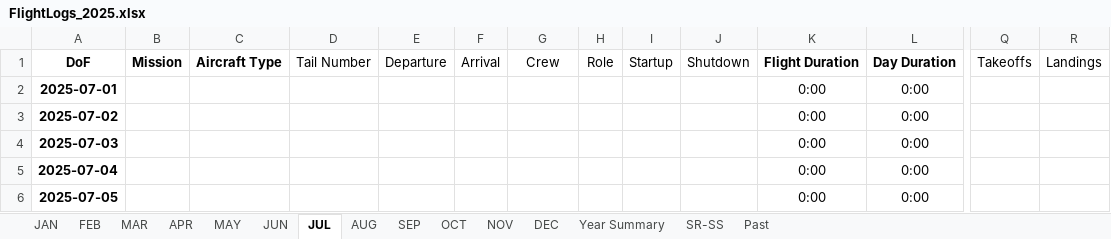
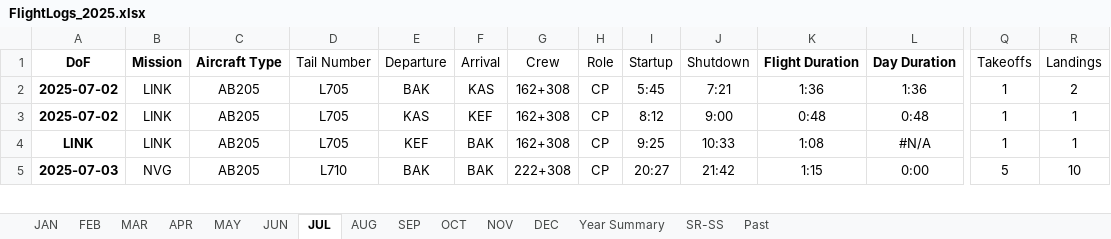
Before and after one commit to touatizh/flt-logs, an Excel workbook: FlightLogs_2025.xlsx, sheet JUL, drawn as a sheet; only a part is shown, gaps mark what is left out; values as stored, in another font and other column widths than the file's, no borders; table styles not drawn; removed rows and columns are numbered as before the commit, all else as after; rows hold the shown columns only; the diff covers the shown part only; the diff names each change by its address in the sheet, - before the commit and + after, or states it on an @@ line.

```diff
--- a/FlightLogs_2025.xlsx (sheet JUL)
+++ b/FlightLogs_2025.xlsx (sheet JUL)
-row 2: 2025-07-01 |  |  |  |  |  |  |  |  |  | 0:00 | 0:00
+row 2: 2025-07-02 | LINK | AB205 | L705 | BAK | KAS | 162+308 | CP | 5:45 | 7:21 | 1:36 | 1:36 | 1 | 2
-B3 (Mission): (empty)
+B3 (Mission): LINK
-C3 (Aircraft Type): (empty)
+C3 (Aircraft Type): AB205
-D3 (Tail Number): (empty)
+D3 (Tail Number): L705
-E3 (Departure): (empty)
+E3 (Departure): KAS
-F3 (Arrival): (empty)
+F3 (Arrival): KEF
-G3 (Crew): (empty)
+G3 (Crew): 162+308
-H3 (Role): (empty)
+H3 (Role): CP
-I3 (Startup): (empty)
+I3 (Startup): 8:12
-J3 (Shutdown): (empty)
+J3 (Shutdown): 9:00
-K3 (Flight Duration): 0:00
+K3 (Flight Duration): 0:48
-L3 (Day Duration): 0:00
+L3 (Day Duration): 0:48
-Q3 (Takeoffs): (empty)
+Q3 (Takeoffs): 1
-R3 (Landings): (empty)
+R3 (Landings): 1
+row 4: LINK | LINK | AB205 | L705 | KEF | BAK | 162+308 | CP | 9:25 | 10:33 | 1:08 | #N/A | 1 | 1
-B5 (Mission): (empty)
+B5 (Mission): NVG
-C5 (Aircraft Type): (empty)
+C5 (Aircraft Type): AB205
-D5 (Tail Number): (empty)
+D5 (Tail Number): L710
-E5 (Departure): (empty)
+E5 (Departure): BAK
-F5 (Arrival): (empty)
+F5 (Arrival): BAK
-G5 (Crew): (empty)
+G5 (Crew): 222+308
-H5 (Role): (empty)
+H5 (Role): CP
-I5 (Startup): (empty)
+I5 (Startup): 20:27
-J5 (Shutdown): (empty)
+J5 (Shutdown): 21:42
-K5 (Flight Duration): 0:00
+K5 (Flight Duration): 1:15
-Q5 (Takeoffs): (empty)
+Q5 (Takeoffs): 5
-R5 (Landings): (empty)
+R5 (Landings): 10
-row 5: 2025-07-04 |  |  |  |  |  |  |  |  |  | 0:00 | 0:00
-row 6: 2025-07-05 |  |  |  |  |  |  |  |  |  | 0:00 | 0:00
```
Also changed, not shown: 1 added row, 21 removed rows and 75 edited cells elsewhere in this sheet, sheet MAY, sheet JUN, sheet Year Summary, sheet APR, formulas that keep their value, 2 other files.
